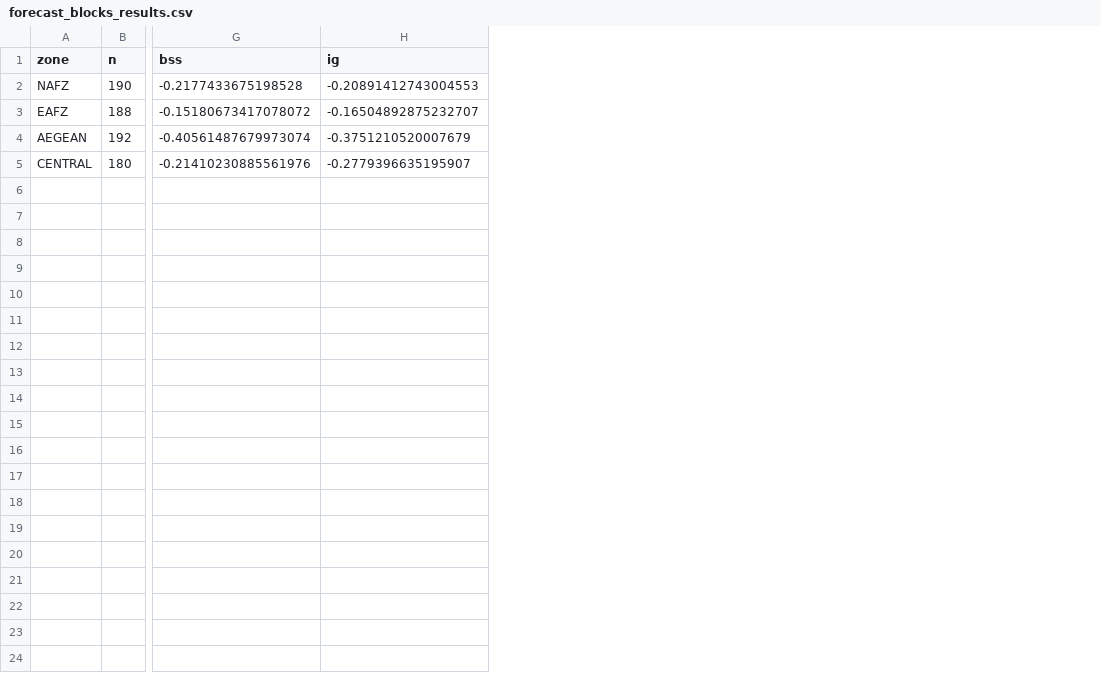
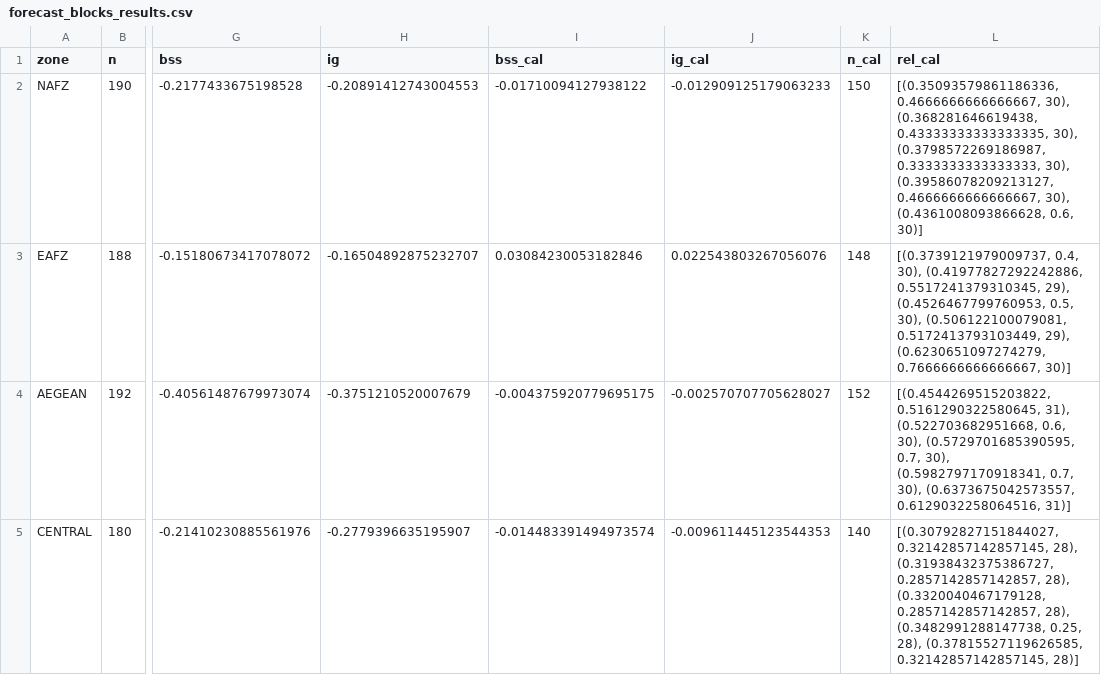
Before and after one commit to SismoKaos-Research/cnn_earthquake, a CSV file: src/forecast_blocks_results.csv, drawn as a sheet; only a part is shown, gaps mark what is left out; the diff names each change by its address in the sheet, - before the commit and + after, or states it on an @@ line.

```diff
--- a/src/forecast_blocks_results.csv
+++ b/src/forecast_blocks_results.csv
+column I (bss_cal), rows 2-5: -0.01710094127938122 | 0.03084230053182846 | -0.004375920779695175 | -0.014483391494973574
+column J (ig_cal), rows 2-5: -0.012909125179063233 | 0.022543803267056076 | -0.002570707705628027 | -0.009611445123544353
+column K (n_cal), rows 2-5: 150 | 148 | 152 | 140
+column L (rel_cal), rows 2-5: [(0.35093579861186336, 0.4666666666666667, 30), (0.368281646619438, 0.43333333333333335, 30), (0.3798572269186987, 0.3333333333333333, 30), (0.39586078209213127, 0.4666666666666667, 30), (0.4361008093866628, 0.6, 30)] | [(0.3739121979009737, 0.4, 30), (0.41977827292242886, 0.5517241379310345, 29), (0.4526467799760953, 0.5, 30), (0.506122100079081, 0.5172413793103449, 29), (0.6230651097274279, 0.7666666666666667, 30)] | [(0.4544269515203822, 0.5161290322580645, 31), (0.522703682951668, 0.6, 30), (0.5729701685390595, 0.7, 30), (0.5982797170918341, 0.7, 30), (0.6373675042573557, 0.6129032258064516, 31)] | [(0.30792827151844027, 0.32142857142857145, 28), (0.31938432375386727, 0.2857142857142857, 28), (0.3320040467179128, 0.2857142857142857, 28), (0.3482991288147738, 0.25, 28), (0.37815527119626585, 0.32142857142857145, 28)]
```
Also changed, not shown: 2 other files.
